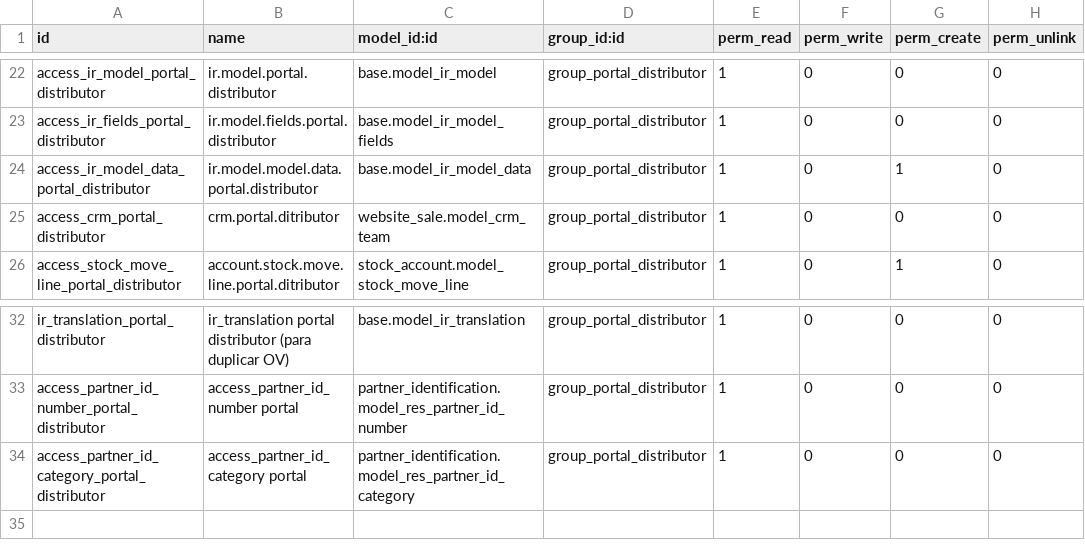
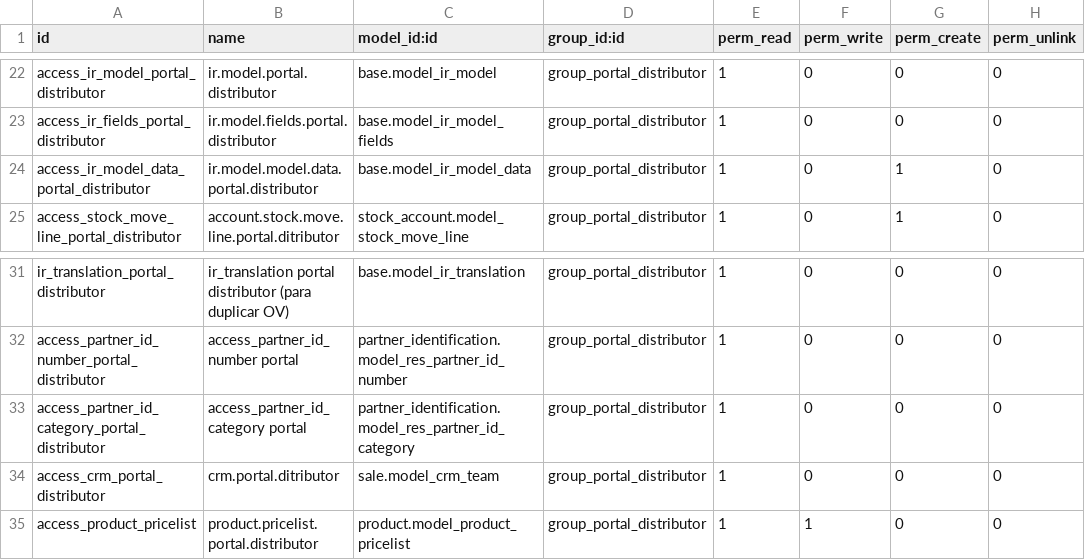
Before and after one commit to ingadhoc/sale, a CSV file: portal_sale_distributor/security/ir.model.access.csv, drawn as a sheet; only a part is shown, gaps mark what is left out; removed rows and columns are numbered as before the commit, all else as after; the diff names each change by its address in the sheet, - before the commit and + after, or states it on an @@ line.

Commit message:
[REF] portal_sale_distributor: Separe in other module funcionaly of website_sale
[ADD] portal_sale_distributor_website_sale: New module for the changes of website_sale that has in the portal_sale_distributor_website_sale module.
[REF] portal_sale_distributor: new menu item to access to  front end "My account".

```diff
--- a/portal_sale_distributor/security/ir.model.access.csv
+++ b/portal_sale_distributor/security/ir.model.access.csv
-row 25: access_crm_portal_distributor | crm.portal.ditributor | website_sale.model_crm_team | group_portal_distributor | 1 | 0 | 0 | 0
+row 34: access_crm_portal_distributor | crm.portal.ditributor | sale.model_crm_team | group_portal_distributor | 1 | 0 | 0 | 0
+row 35: access_product_pricelist | product.pricelist.portal.distributor | product.model_product_pricelist | group_portal_distributor | 1 | 1 | 0 | 0
```
Also changed, not shown: 12 other files.
